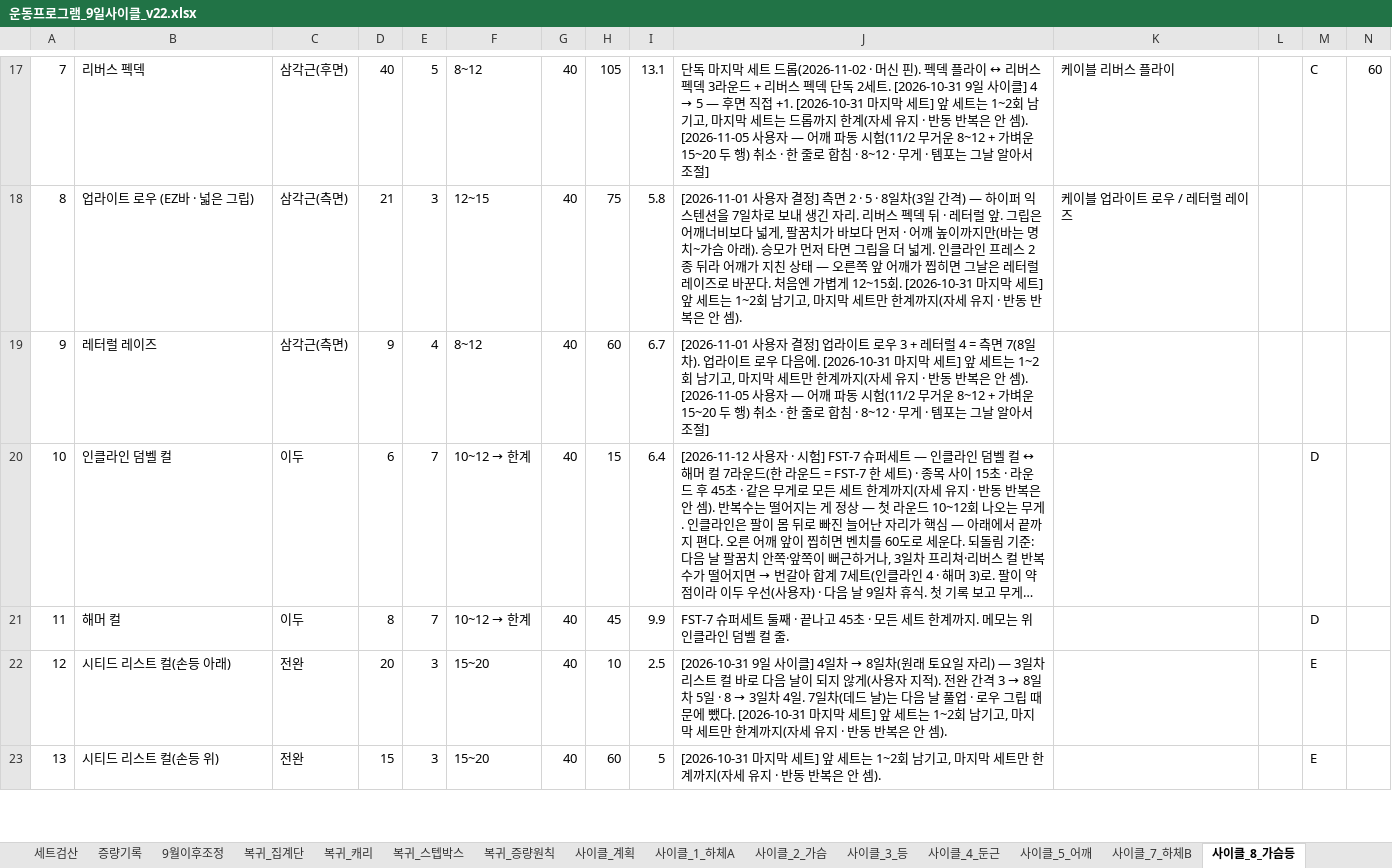
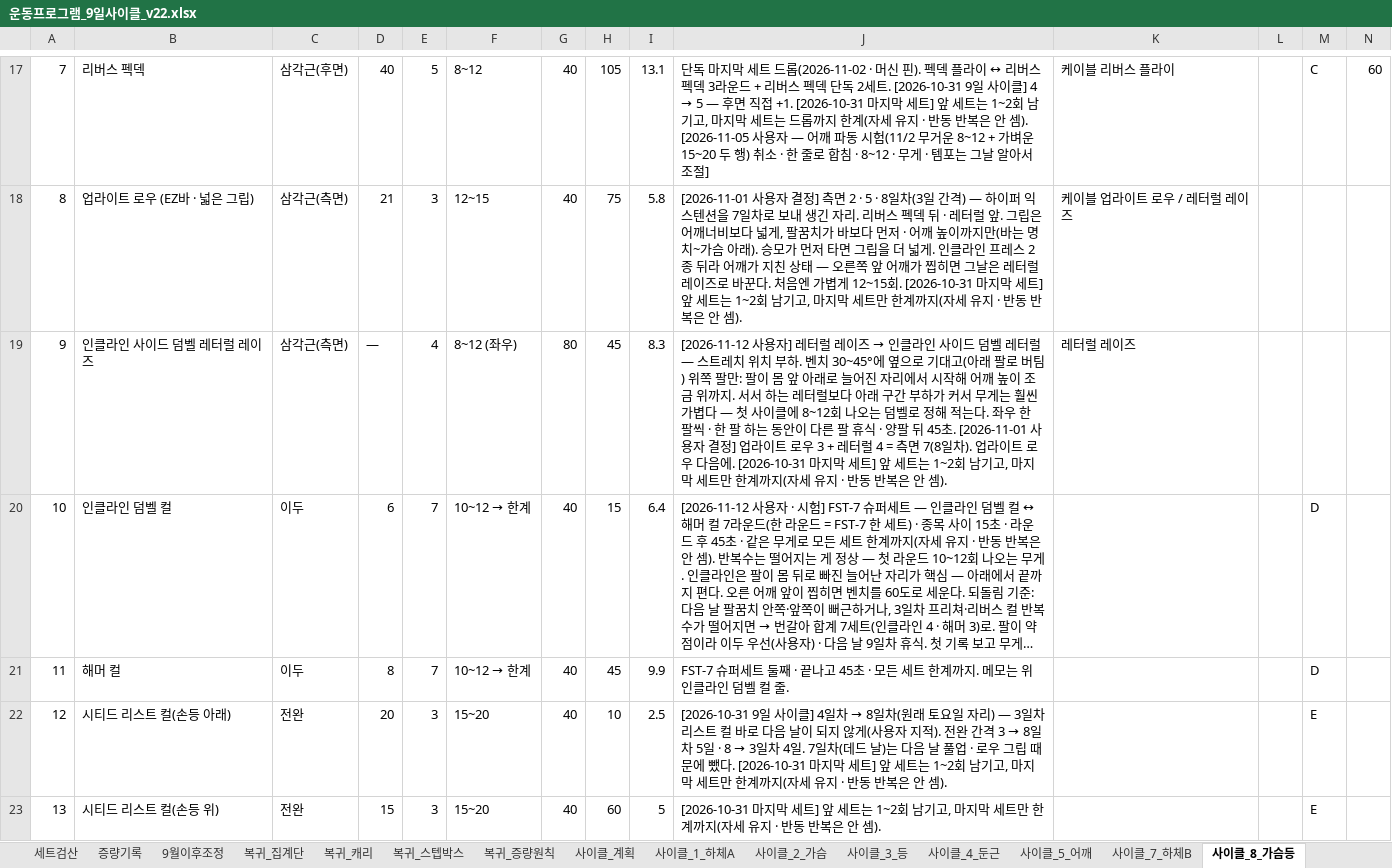
Before and after one commit to ktmffl-max/health1234, an Excel workbook: 운동프로그램_9일사이클_v22.xlsx, sheet 사이클_8_가슴등, drawn as a sheet; only a part is shown, gaps mark what is left out; long unchanged cells end in …; values as stored, in another font and other column widths than the file's, no borders; the diff covers the shown part only; the diff names each change by its address in the sheet, - before the commit and + after, or states it on an @@ line.

```diff
--- a/운동프로그램_9일사이클_v22.xlsx (sheet 사이클_8_가슴등)
+++ b/운동프로그램_9일사이클_v22.xlsx (sheet 사이클_8_가슴등)
-B19: 레터럴 레이즈
+B19: 인클라인 사이드 덤벨 레터럴 레이즈
-D19: 9
+D19: —
-F19: 8~12
+F19: 8~12 (좌우)
-G19: 40
+G19: 80
-H19: 60
+H19: 45
-I19: 6.7
+I19: 8.3
@@ J19: [2026-11-01 사용자 결정] 업라이트 로우 3 + 레터럴 4 = 측면 7(8일차). 업라이트 로우 다음에. [2026-10-31 마지막 세트] 앞 세트는 1~2회 남기고, 마지막 세트만 한계까지(자세 유지 · 반동 반복은 안 셈). [2026-11-05 사용자 — 어깨 파동 시험(11/2 무거운 8~12 + 가벼운 15~20 두 행) 취소 · 한 줄로 합침 · 8~12 · 무게 · 템포는 그날 알아서 조절] → [2026-11-12 사용자] 레터럴 레이즈 → 인클라인 사이드 덤벨 레터럴 — 스트레치 위치 부하. 벤치 30~45°에 옆으로 기대고(아래 팔로 버팀) 위쪽 팔만: 팔이 몸 앞 아래로 늘어진 자리에서 시작해 어깨 높이 조금 위까지. 서서 하는 레터럴보다 아래 구간 부하가 커서 무게는 훨씬 가볍다 — 첫 사이클에 8~12회 나오는 덤벨로 정해 적는다. 좌우 한 팔씩 · 한 팔 하는 동안이 다른 팔 휴식 · 양팔 뒤 45초. [2026-11-01 사용자 결정] 업라이트 로우 3 + 레터럴 4 = 측면 7(8일차). 업라이트 로우 다음에. [2026-10-31 마지막 세트] 앞 세트는 1~2회 남기고, 마지막 세트만 한계까지(자세 유지 · 반동 반복은 안 셈). @@
-K19: (empty)
+K19: 레터럴 레이즈
```
Also changed, not shown: 2 edited cells elsewhere in this sheet, sheet 사이클_계획, 6 other files.
